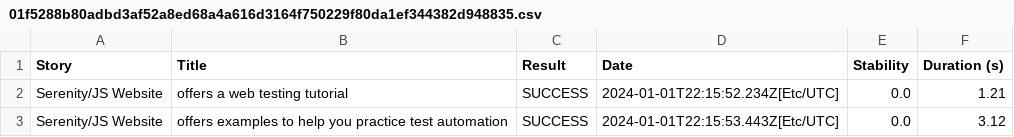
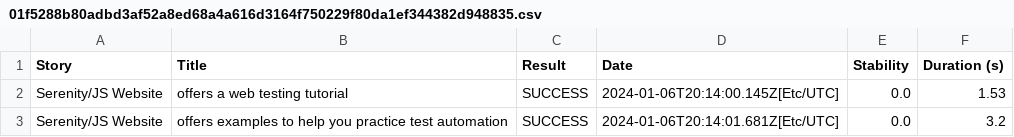
Before and after one commit to serenity-js/serenity-js-jasmine-webdriverio-template, a CSV file: 01f5288b80adbd3af52a8ed68a4a616d3164f750229f80da1ef344382d948835.csv, drawn as a sheet.

```diff
--- a/01f5288b80adbd3af52a8ed68a4a616d3164f750229f80da1ef344382d948835.csv
+++ b/01f5288b80adbd3af52a8ed68a4a616d3164f750229f80da1ef344382d948835.csv
@@ -1,3 +1,3 @@
 "Story","Title","Result","Date","Stability","Duration (s)"
-"Serenity/JS Website","offers a web testing tutorial","SUCCESS","2024-01-01T22:15:52.234Z[Etc/UTC]","0.0","1.21"
-"Serenity/JS Website","offers examples to help you practice test automation","SUCCESS","2024-01-01T22:15:53.443Z[Etc/UTC]","0.0","3.12"
+"Serenity/JS Website","offers a web testing tutorial","SUCCESS","2024-01-06T20:14:00.145Z[Etc/UTC]","0.0","1.53"
+"Serenity/JS Website","offers examples to help you practice test automation","SUCCESS","2024-01-06T20:14:01.681Z[Etc/UTC]","0.0","3.2"
```
Also changed, not shown: 23699d9d0fe0be4fec0860940d19137f7717e51dada686b167239753ad77e0a0.csv, 2ac51e554d789d6a89a2d887cc7d470fdfe247e6d13b3d925a58a3699b7d2a17.csv, 36 other files.
